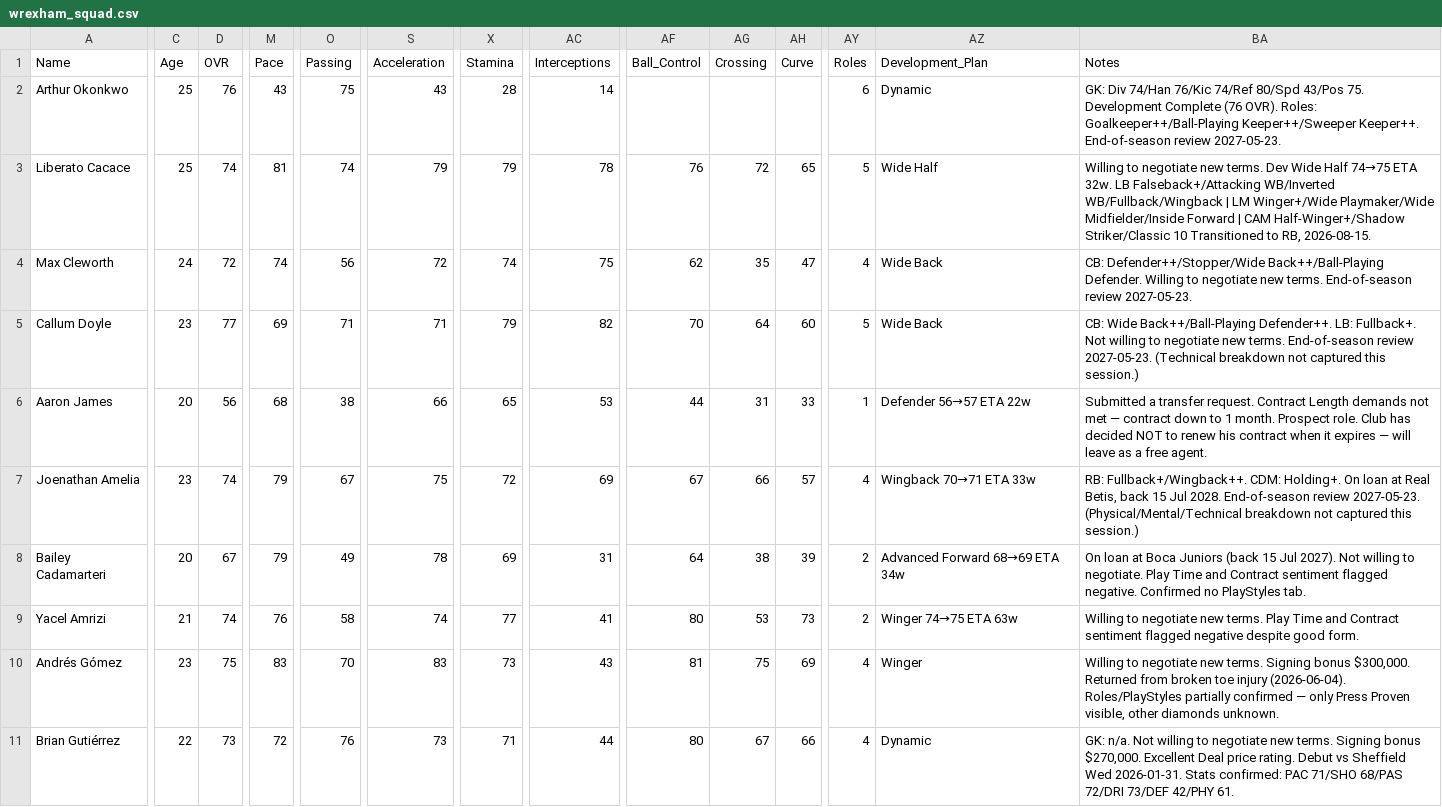
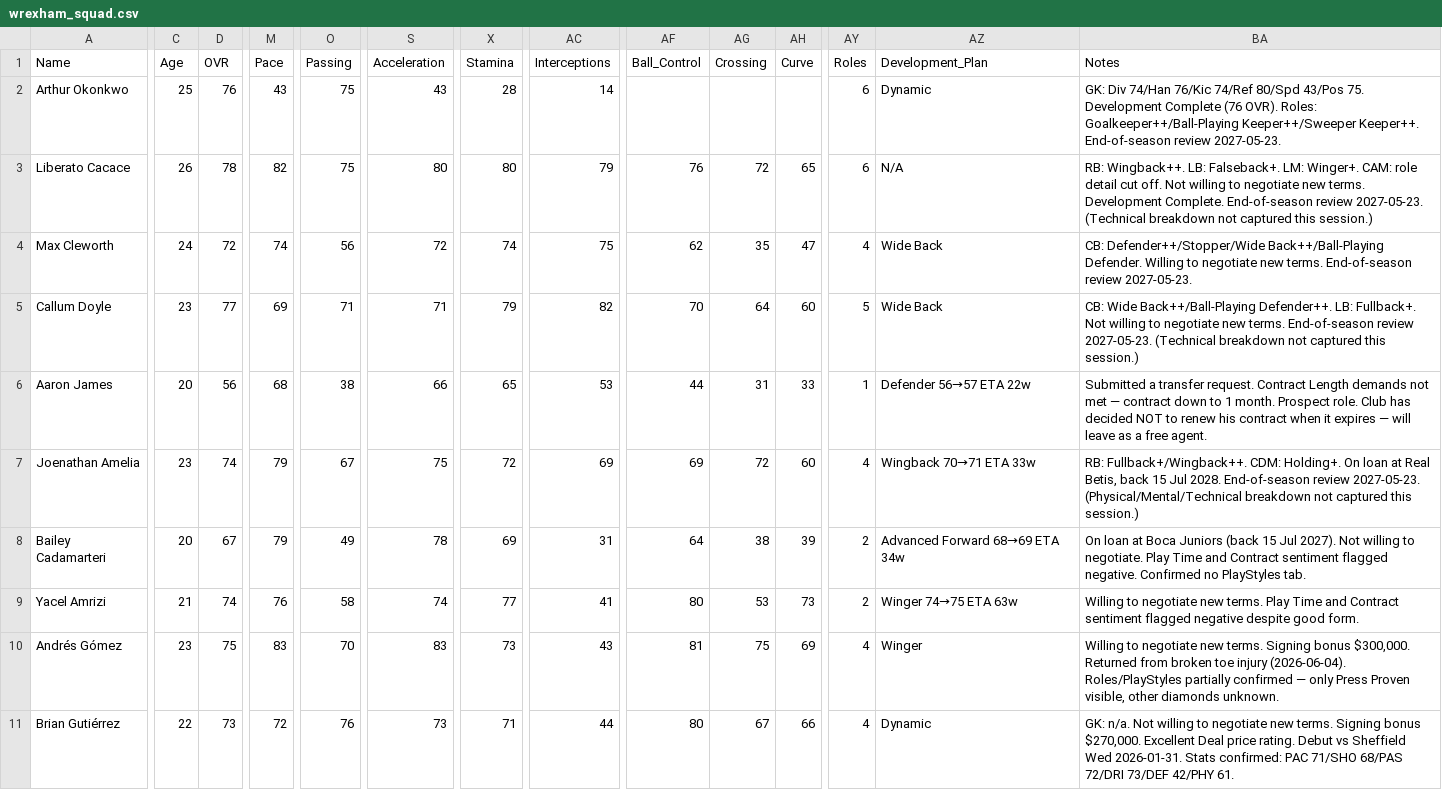
Before and after one commit to Gaunttk/Keeyvon-Jenkins-FC26-Manager-Career, a CSV file: wrexham_squad.csv, drawn as a sheet; only a part is shown, gaps mark what is left out; the diff covers the shown part only; the diff names each change by its address in the sheet, - before the commit and + after, or states it on an @@ line.

```diff
--- a/wrexham_squad.csv
+++ b/wrexham_squad.csv
-C3 (Age): 25
+C3 (Age): 26
-D3 (OVR): 74
+D3 (OVR): 78
-M3 (Pace): 81
+M3 (Pace): 82
-O3 (Passing): 74
+O3 (Passing): 75
-S3 (Acceleration): 79
+S3 (Acceleration): 80
-X3 (Stamina): 79
+X3 (Stamina): 80
-AC3 (Interceptions): 78
+AC3 (Interceptions): 79
-AY3 (Roles): 5
+AY3 (Roles): 6
-AZ3 (Development_Plan): Wide Half
+AZ3 (Development_Plan): N/A
-BA3 (Notes): Willing to negotiate new terms. Dev Wide Half 74→75 ETA 32w. LB Falseback+/Attacking WB/Inverted WB/Fullback/Wingback | LM Winger+/Wide Playmaker/Wide Midfielder/Inside Forward | CAM Half-Winger+/Shadow Striker/Classic 10 Transitioned to RB, 2026-08-15.
+BA3 (Notes): RB: Wingback++. LB: Falseback+. LM: Winger+. CAM: role detail cut off. Not willing to negotiate new terms. Development Complete. End-of-season review 2027-05-23. (Technical breakdown not captured this session.)
-AF7 (Ball_Control): 67
+AF7 (Ball_Control): 69
-AG7 (Crossing): 66
+AG7 (Crossing): 72
-AH7 (Curve): 57
+AH7 (Curve): 60
```
Also changed, not shown: 11 edited cells elsewhere in this file, player_history.csv.
